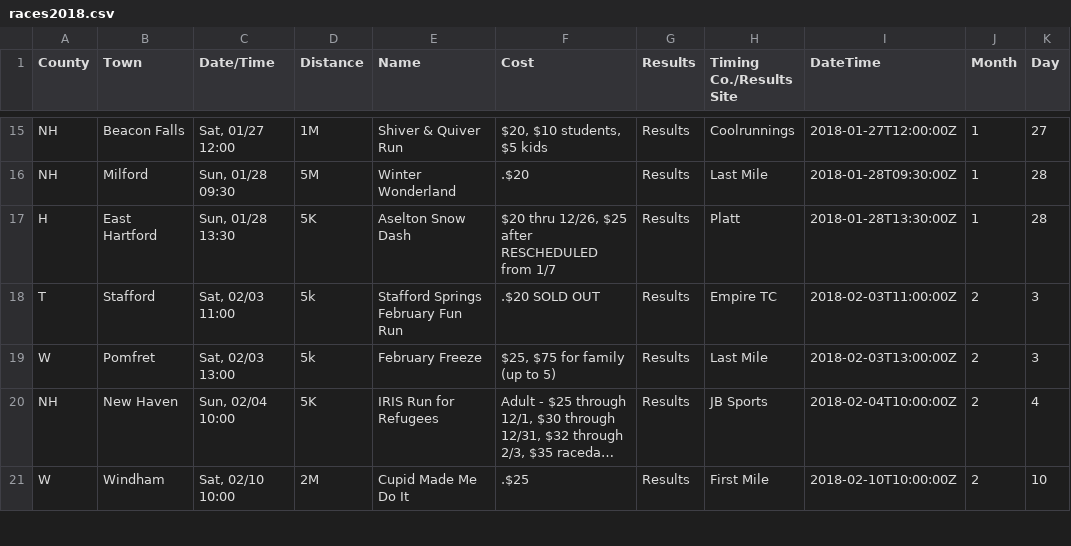
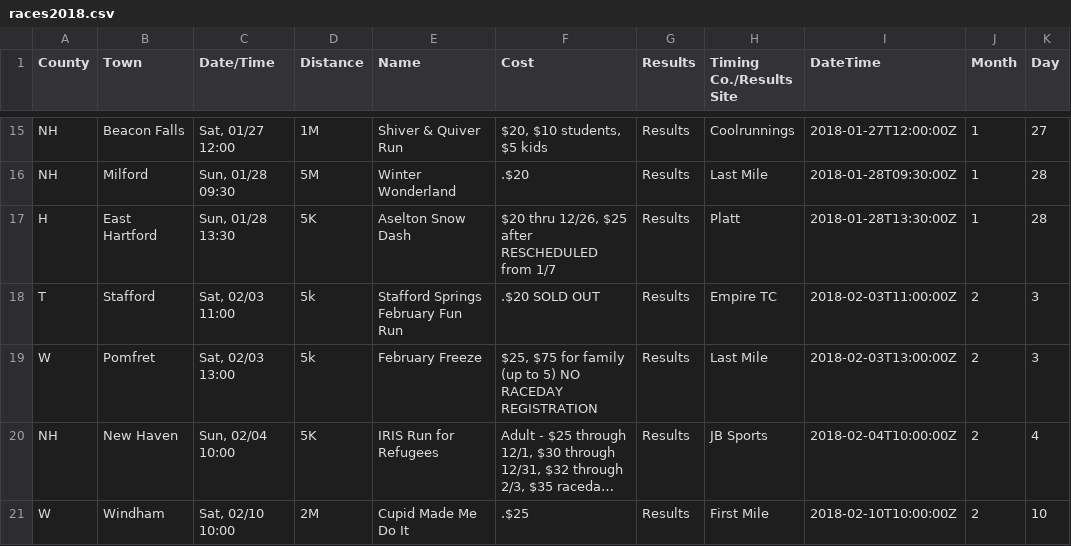
Before and after one commit to jpasini/dataviz-project-template, a CSV file: data/races2018.csv, drawn as a sheet; only a part is shown, gaps mark what is left out; long unchanged cells end in …; the diff names each change by its address in the sheet, - before the commit and + after, or states it on an @@ line.

Commit message:
fresh data

```diff
--- a/data/races2018.csv
+++ b/data/races2018.csv
-F19 (Cost): $25, $75 for family (up to 5)
+F19 (Cost): $25, $75 for family (up to 5) NO RACEDAY REGISTRATION
```
Also changed, not shown: 1 other file.
